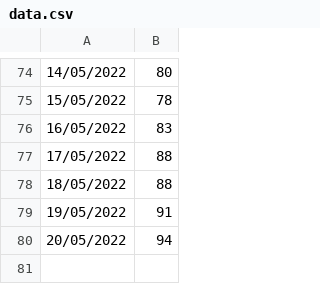
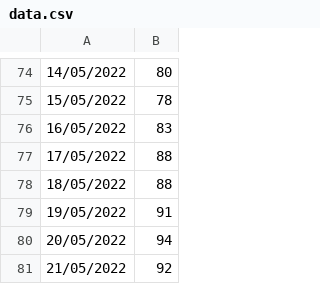
Before and after one commit to tbenade/crypto-jobs-au, a CSV file: data.csv, drawn as a sheet; only a part is shown, gaps mark what is left out; the diff names each change by its address in the sheet, - before the commit and + after, or states it on an @@ line.

Commit message:
data update

```diff
--- a/data.csv
+++ b/data.csv
+row 81: 21/05/2022 | 92
```
